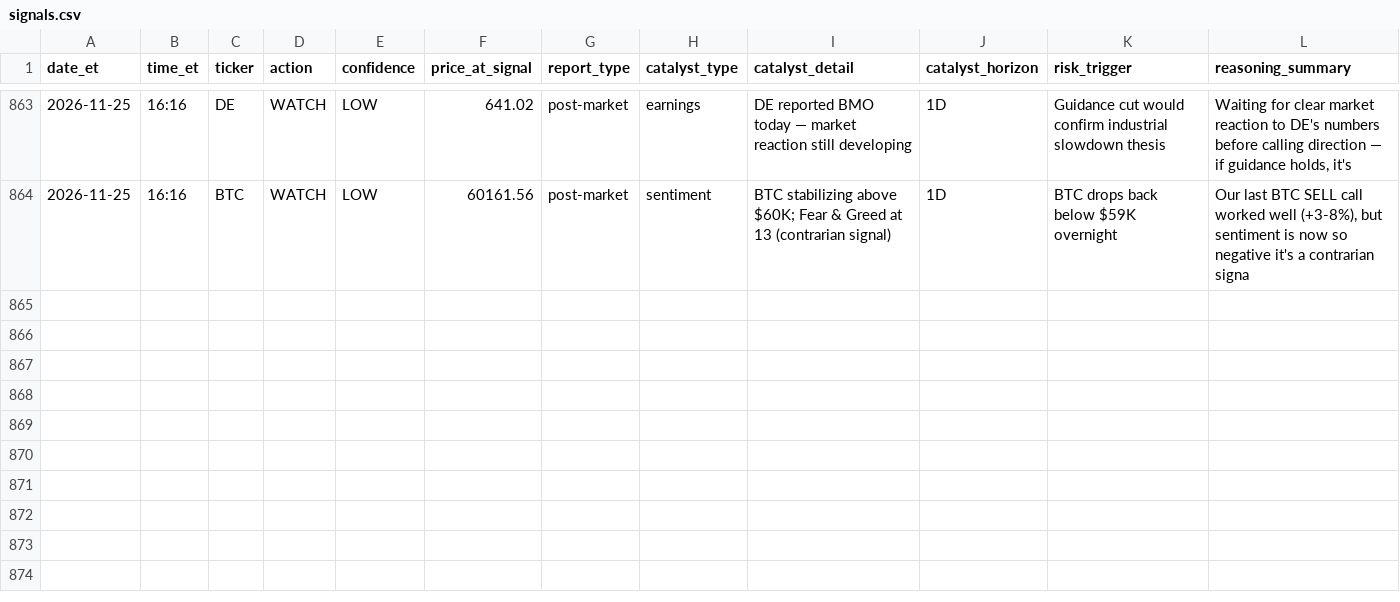
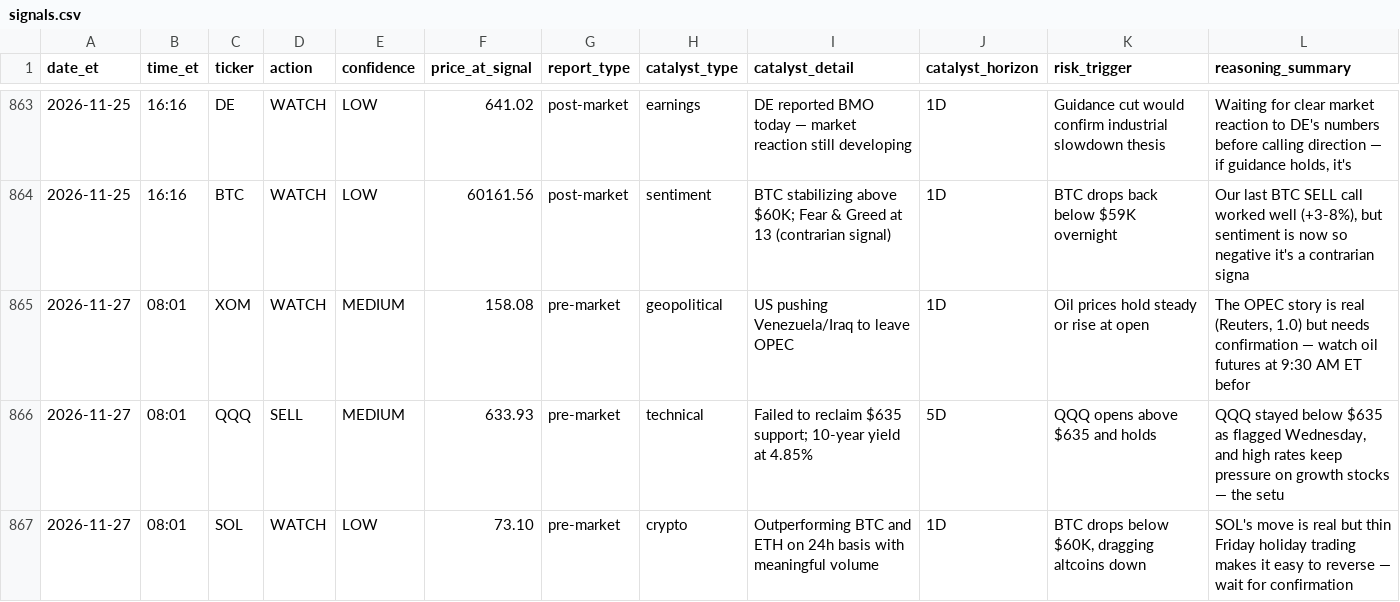
Before and after one commit to davidm00/discord-finance-bot, a CSV file: data/signals.csv, drawn as a sheet; only a part is shown, gaps mark what is left out.

```diff
--- a/data/signals.csv
+++ b/data/signals.csv
@@ -864 +864,4 @@ date_et,time_et,ticker,action,confidence,price_at_signal,report_type,catalyst_ty
 2026-11-25,16:16,BTC,WATCH,LOW,60161.56,post-market,sentiment,BTC stabilizing above $60K; Fear & Greed at 13 (contrarian signal),1D,BTC drops back below $59K overnight,"Our last BTC SELL call worked well (+3-8%), but sentiment is now so negative it's a contrarian signa"
+2026-11-27,08:01,XOM,WATCH,MEDIUM,158.08,pre-market,geopolitical,US pushing Venezuela/Iraq to leave OPEC,1D,Oil prices hold steady or rise at open,"The OPEC story is real (Reuters, 1.0) but needs confirmation — watch oil futures at 9:30 AM ET befor"
+2026-11-27,08:01,QQQ,SELL,MEDIUM,633.93,pre-market,technical,Failed to reclaim $635 support; 10-year yield at 4.85%,5D,QQQ opens above $635 and holds,"QQQ stayed below $635 as flagged Wednesday, and high rates keep pressure on growth stocks — the setu"
+2026-11-27,08:01,SOL,WATCH,LOW,73.10,pre-market,crypto,Outperforming BTC and ETH on 24h basis with meaningful volume,1D,"BTC drops below $60K, dragging altcoins down",SOL's move is real but thin Friday holiday trading makes it easy to reverse — wait for confirmation
```
Also changed, not shown: data/claude_usage.csv, data/paper_portfolio/forward/orders.csv, 3 other files.
